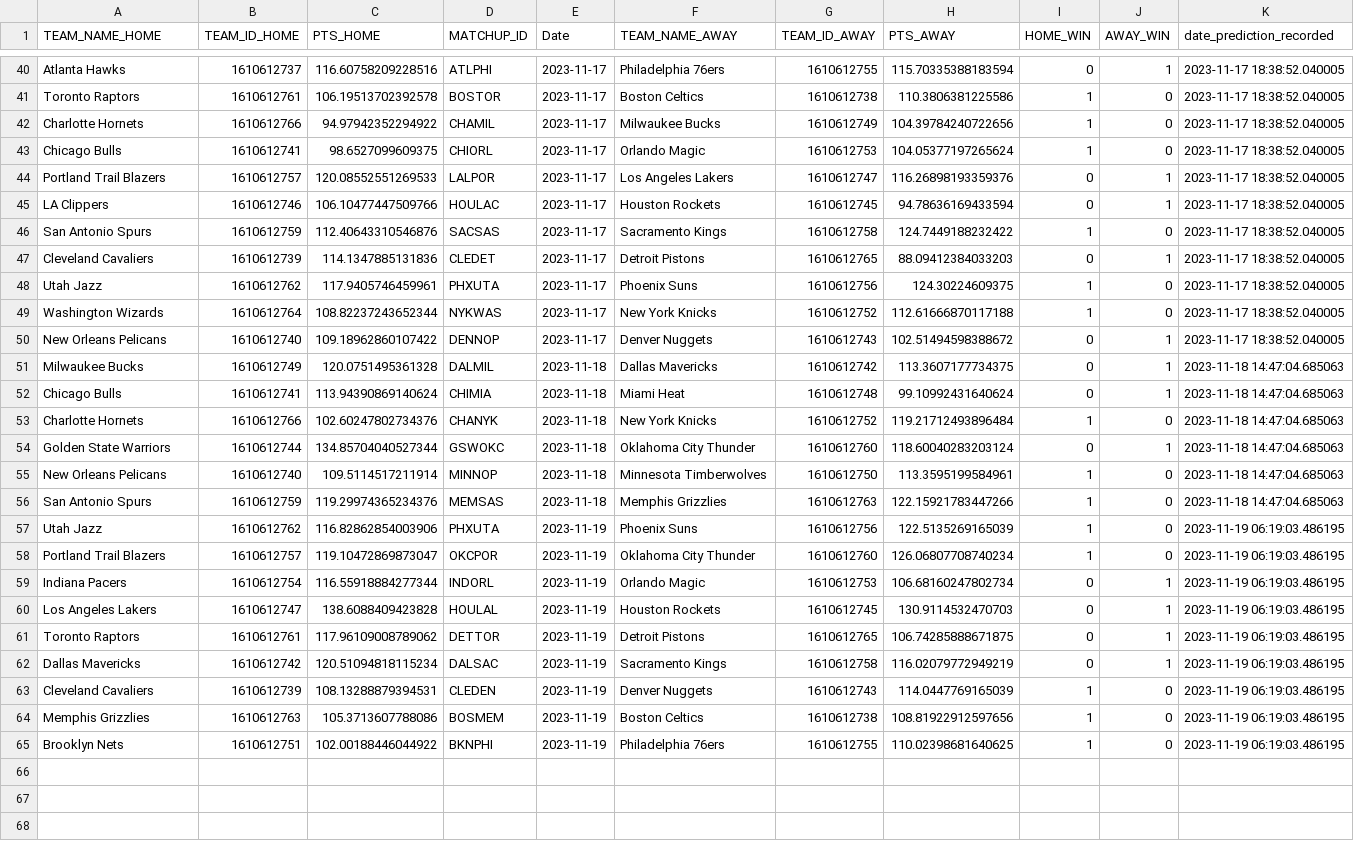
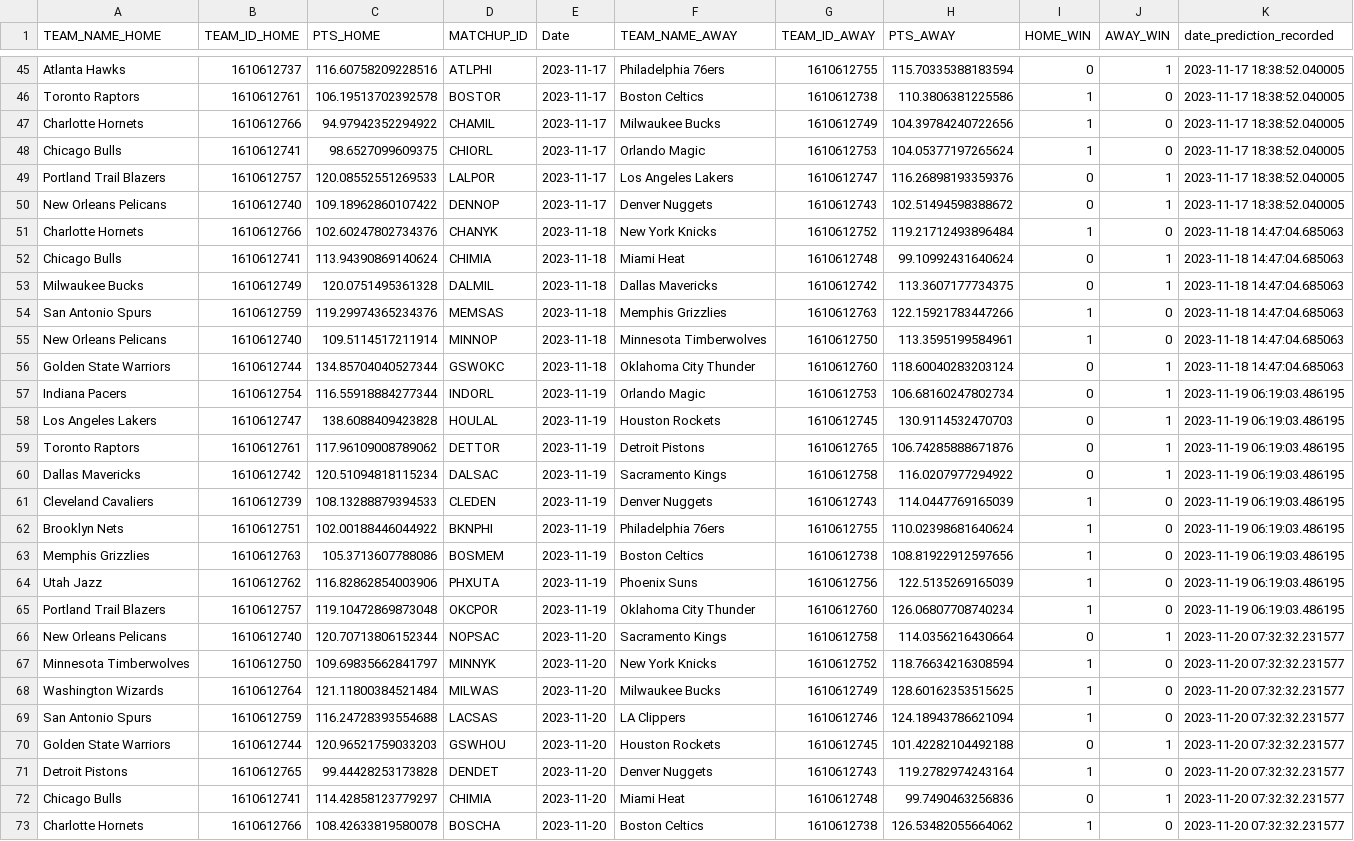
Before and after one commit to ghadfield32/nba_analysis, a CSV file: data/linreg_team_point_pred.csv, drawn as a sheet; only a part is shown, gaps mark what is left out; the diff covers the shown part only.

```diff
--- a/data/linreg_team_point_pred.csv
+++ b/data/linreg_team_point_pred.csv
@@ -44,22 +49,25 @@ Chicago Bulls,1610612741,98.6527099609375,CHIORL,2023-11-17,Orlando Magic,161061
 Portland Trail Blazers,1610612757,120.08552551269533,LALPOR,2023-11-17,Los Angeles Lakers,1610612747,116.26898193359376,0,1,2023-11-17 18:38:52.040005
-LA Clippers,1610612746,106.10477447509766,HOULAC,2023-11-17,Houston Rockets,1610612745,94.78636169433594,0,1,2023-11-17 18:38:52.040005
-San Antonio Spurs,1610612759,112.40643310546876,SACSAS,2023-11-17,Sacramento Kings,1610612758,124.7449188232422,1,0,2023-11-17 18:38:52.040005
-Cleveland Cavaliers,1610612739,114.1347885131836,CLEDET,2023-11-17,Detroit Pistons,1610612765,88.09412384033203,0,1,2023-11-17 18:38:52.040005
-Utah Jazz,1610612762,117.9405746459961,PHXUTA,2023-11-17,Phoenix Suns,1610612756,124.30224609375,1,0,2023-11-17 18:38:52.040005
-Washington Wizards,1610612764,108.82237243652344,NYKWAS,2023-11-17,New York Knicks,1610612752,112.61666870117188,1,0,2023-11-17 18:38:52.040005
 New Orleans Pelicans,1610612740,109.18962860107422,DENNOP,2023-11-17,Denver Nuggets,1610612743,102.51494598388672,0,1,2023-11-17 18:38:52.040005
+Charlotte Hornets,1610612766,102.60247802734376,CHANYK,2023-11-18,New York Knicks,1610612752,119.21712493896484,1,0,2023-11-18 14:47:04.685063
+Chicago Bulls,1610612741,113.94390869140624,CHIMIA,2023-11-18,Miami Heat,1610612748,99.10992431640624,0,1,2023-11-18 14:47:04.685063
 Milwaukee Bucks,1610612749,120.0751495361328,DALMIL,2023-11-18,Dallas Mavericks,1610612742,113.3607177734375,0,1,2023-11-18 14:47:04.685063
-Chicago Bulls,1610612741,113.94390869140624,CHIMIA,2023-11-18,Miami Heat,1610612748,99.10992431640624,0,1,2023-11-18 14:47:04.685063
-Charlotte Hornets,1610612766,102.60247802734376,CHANYK,2023-11-18,New York Knicks,1610612752,119.21712493896484,1,0,2023-11-18 14:47:04.685063
+San Antonio Spurs,1610612759,119.29974365234376,MEMSAS,2023-11-18,Memphis Grizzlies,1610612763,122.15921783447266,1,0,2023-11-18 14:47:04.685063
+New Orleans Pelicans,1610612740,109.5114517211914,MINNOP,2023-11-18,Minnesota Timberwolves,1610612750,113.3595199584961,1,0,2023-11-18 14:47:04.685063
 Golden State Warriors,1610612744,134.85704040527344,GSWOKC,2023-11-18,Oklahoma City Thunder,1610612760,118.60040283203124,0,1,2023-11-18 14:47:04.685063
-New Orleans Pelicans,1610612740,109.5114517211914,MINNOP,2023-11-18,Minnesota Timberwolves,1610612750,113.3595199584961,1,0,2023-11-18 14:47:04.685063
-San Antonio Spurs,1610612759,119.29974365234376,MEMSAS,2023-11-18,Memphis Grizzlies,1610612763,122.15921783447266,1,0,2023-11-18 14:47:04.685063
-Utah Jazz,1610612762,116.82862854003906,PHXUTA,2023-11-19,Phoenix Suns,1610612756,122.5135269165039,1,0,2023-11-19 06:19:03.486195
-Portland Trail Blazers,1610612757,119.10472869873047,OKCPOR,2023-11-19,Oklahoma City Thunder,1610612760,126.06807708740234,1,0,2023-11-19 06:19:03.486195
 Indiana Pacers,1610612754,116.55918884277344,INDORL,2023-11-19,Orlando Magic,1610612753,106.68160247802734,0,1,2023-11-19 06:19:03.486195
 Los Angeles Lakers,1610612747,138.6088409423828,HOULAL,2023-11-19,Houston Rockets,1610612745,130.9114532470703,0,1,2023-11-19 06:19:03.486195
-Toronto Raptors,1610612761,117.96109008789062,DETTOR,2023-11-19,Detroit Pistons,1610612765,106.74285888671875,0,1,2023-11-19 06:19:03.486195
-Dallas Mavericks,1610612742,120.51094818115234,DALSAC,2023-11-19,Sacramento Kings,1610612758,116.02079772949219,0,1,2023-11-19 06:19:03.486195
-Cleveland Cavaliers,1610612739,108.13288879394531,CLEDEN,2023-11-19,Denver Nuggets,1610612743,114.0447769165039,1,0,2023-11-19 06:19:03.486195
+Toronto Raptors,1610612761,117.96109008789062,DETTOR,2023-11-19,Detroit Pistons,1610612765,106.74285888671876,0,1,2023-11-19 06:19:03.486195
+Dallas Mavericks,1610612742,120.51094818115234,DALSAC,2023-11-19,Sacramento Kings,1610612758,116.0207977294922,0,1,2023-11-19 06:19:03.486195
+Cleveland Cavaliers,1610612739,108.13288879394533,CLEDEN,2023-11-19,Denver Nuggets,1610612743,114.0447769165039,1,0,2023-11-19 06:19:03.486195
+Brooklyn Nets,1610612751,102.00188446044922,BKNPHI,2023-11-19,Philadelphia 76ers,1610612755,110.02398681640624,1,0,2023-11-19 06:19:03.486195
 Memphis Grizzlies,1610612763,105.3713607788086,BOSMEM,2023-11-19,Boston Celtics,1610612738,108.81922912597656,1,0,2023-11-19 06:19:03.486195
-Brooklyn Nets,1610612751,102.00188446044922,BKNPHI,2023-11-19,Philadelphia 76ers,1610612755,110.02398681640625,1,0,2023-11-19 06:19:03.486195
+Utah Jazz,1610612762,116.82862854003906,PHXUTA,2023-11-19,Phoenix Suns,1610612756,122.5135269165039,1,0,2023-11-19 06:19:03.486195
+Portland Trail Blazers,1610612757,119.10472869873048,OKCPOR,2023-11-19,Oklahoma City Thunder,1610612760,126.06807708740234,1,0,2023-11-19 06:19:03.486195
+New Orleans Pelicans,1610612740,120.70713806152344,NOPSAC,2023-11-20,Sacramento Kings,1610612758,114.0356216430664,0,1,2023-11-20 07:32:32.231577
+Minnesota Timberwolves,1610612750,109.69835662841797,MINNYK,2023-11-20,New York Knicks,1610612752,118.76634216308594,1,0,2023-11-20 07:32:32.231577
+Washington Wizards,1610612764,121.11800384521484,MILWAS,2023-11-20,Milwaukee Bucks,1610612749,128.60162353515625,1,0,2023-11-20 07:32:32.231577
+San Antonio Spurs,1610612759,116.24728393554688,LACSAS,2023-11-20,LA Clippers,1610612746,124.18943786621094,1,0,2023-11-20 07:32:32.231577
+Golden State Warriors,1610612744,120.96521759033203,GSWHOU,2023-11-20,Houston Rockets,1610612745,101.42282104492188,0,1,2023-11-20 07:32:32.231577
+Detroit Pistons,1610612765,99.44428253173828,DENDET,2023-11-20,Denver Nuggets,1610612743,119.2782974243164,1,0,2023-11-20 07:32:32.231577
+Chicago Bulls,1610612741,114.42858123779297,CHIMIA,2023-11-20,Miami Heat,1610612748,99.7490463256836,0,1,2023-11-20 07:32:32.231577
+Charlotte Hornets,1610612766,108.42633819580078,BOSCHA,2023-11-20,Boston Celtics,1610612738,126.53482055664062,1,0,2023-11-20 07:32:32.231577
```
Also changed, not shown: 21 moved rows elsewhere in this file, data/23_24_season_games_clean.csv, data/ltsm_season_pred.csv, 22 other files.
